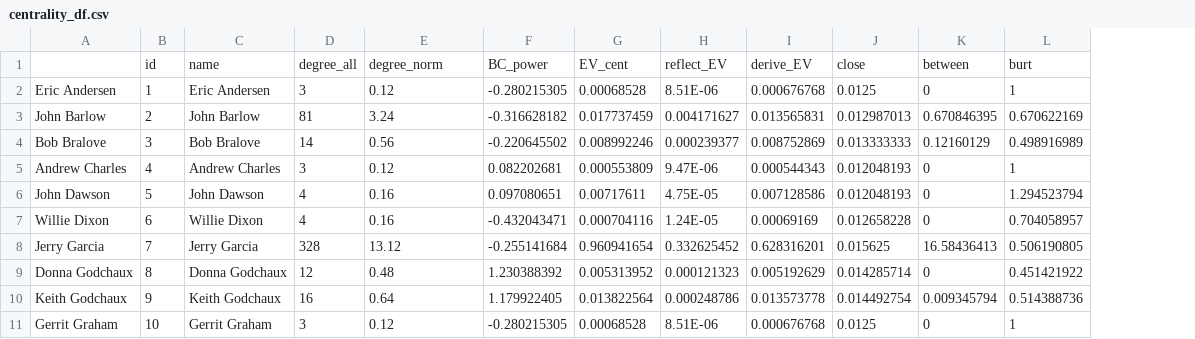
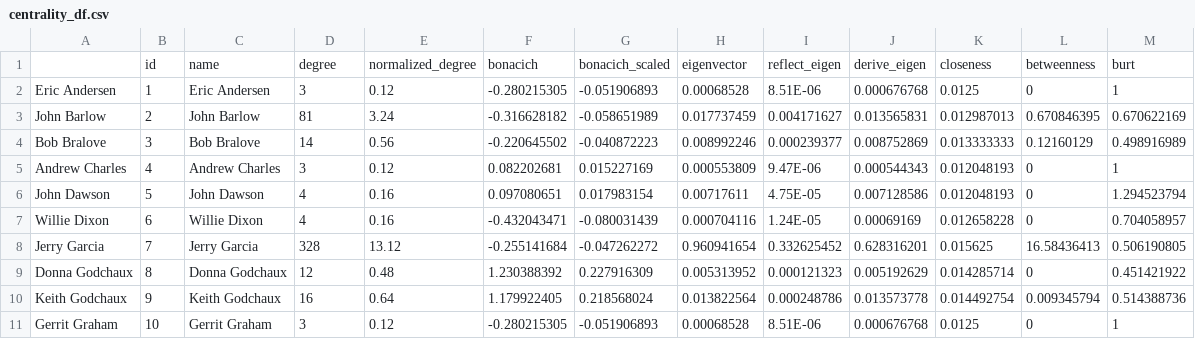
Before and after one commit to kbec19/Grateful-Network, a CSV file: _posts/gd-network-creation/centrality_df.csv, drawn as a sheet; only a part is shown; removed rows and columns are numbered as before the commit, all else as after; the diff names each change by its address in the sheet, - before the commit and + after, or states it on an @@ line.

Commit message:
update network creation igraph section

```diff
--- a/_posts/gd-network-creation/centrality_df.csv
+++ b/_posts/gd-network-creation/centrality_df.csv
+column G, rows 2-11: -0.051906893 | -0.058651989 | -0.040872223 | 0.015227169 | 0.017983154 | -0.080031439 | -0.047262272 | 0.227916309 | 0.218568024 | -0.051906893
-row 1:  | id | name | degree_all | degree_norm | BC_power | EV_cent | reflect_EV | derive_EV | close | between | burt
+row 1:  | id | name | degree | normalized_degree | bonacich | bonacich_scaled | eigenvector | reflect_eigen | derive_eigen | closeness | betweenness | burt
```
Also changed, not shown: docs/posts/gd-network-creation/centrality_df.csv, 47 other files.
